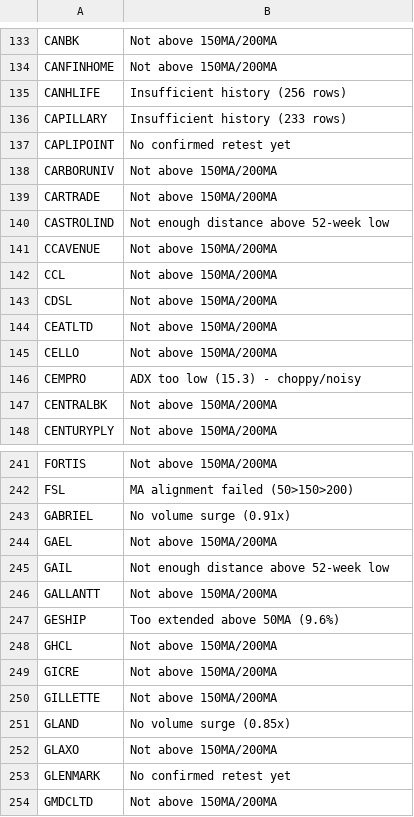
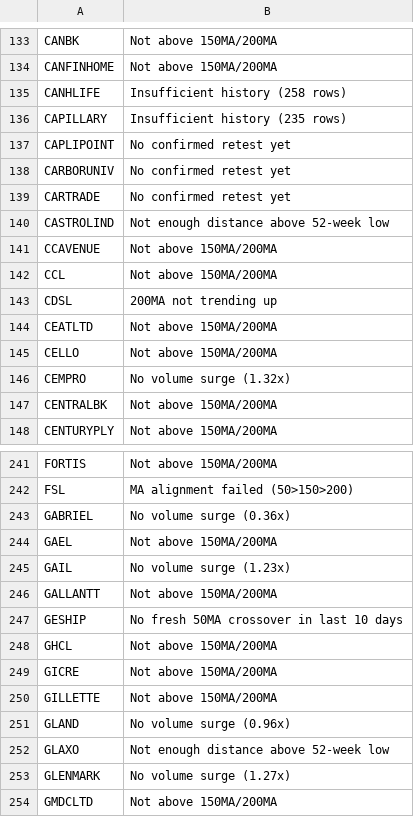
Before and after one commit to gargvikas82-alt/My-Stock-Filter, a CSV file: skipped_stocks.csv, drawn as a sheet; only a part is shown, gaps mark what is left out; the diff covers the shown part only.

```diff
--- a/skipped_stocks.csv
+++ b/skipped_stocks.csv
@@ -134,7 +134,7 @@ CANBK,Not above 150MA/200MA
 CANFINHOME,Not above 150MA/200MA
-CANHLIFE,Insufficient history (256 rows)
-CAPILLARY,Insufficient history (233 rows)
+CANHLIFE,Insufficient history (258 rows)
+CAPILLARY,Insufficient history (235 rows)
 CAPLIPOINT,No confirmed retest yet
-CARBORUNIV,Not above 150MA/200MA
-CARTRADE,Not above 150MA/200MA
+CARBORUNIV,No confirmed retest yet
+CARTRADE,No confirmed retest yet
 CASTROLIND,Not enough distance above 52-week low
@@ -142,6 +142,6 @@ CCAVENUE,Not above 150MA/200MA
 CCL,Not above 150MA/200MA
-CDSL,Not above 150MA/200MA
+CDSL,200MA not trending up
 CEATLTD,Not above 150MA/200MA
 CELLO,Not above 150MA/200MA
-CEMPRO,ADX too low (15.3) - choppy/noisy
+CEMPRO,No volume surge (1.32x)
 CENTRALBK,Not above 150MA/200MA
@@ -242,7 +242,7 @@ FORTIS,Not above 150MA/200MA
 FSL,MA alignment failed (50>150>200)
-GABRIEL,No volume surge (0.91x)
+GABRIEL,No volume surge (0.36x)
 GAEL,Not above 150MA/200MA
-GAIL,Not enough distance above 52-week low
+GAIL,No volume surge (1.23x)
 GALLANTT,Not above 150MA/200MA
-GESHIP,Too extended above 50MA (9.6%)
+GESHIP,No fresh 50MA crossover in last 10 days
 GHCL,Not above 150MA/200MA
@@ -250,5 +250,5 @@ GICRE,Not above 150MA/200MA
 GILLETTE,Not above 150MA/200MA
-GLAND,No volume surge (0.85x)
-GLAXO,Not above 150MA/200MA
-GLENMARK,No confirmed retest yet
+GLAND,No volume surge (0.96x)
+GLAXO,Not enough distance above 52-week low
+GLENMARK,No volume surge (1.27x)
 GMDCLTD,Not above 150MA/200MA
```
Also changed, not shown: 129 edited cells elsewhere in this file.
